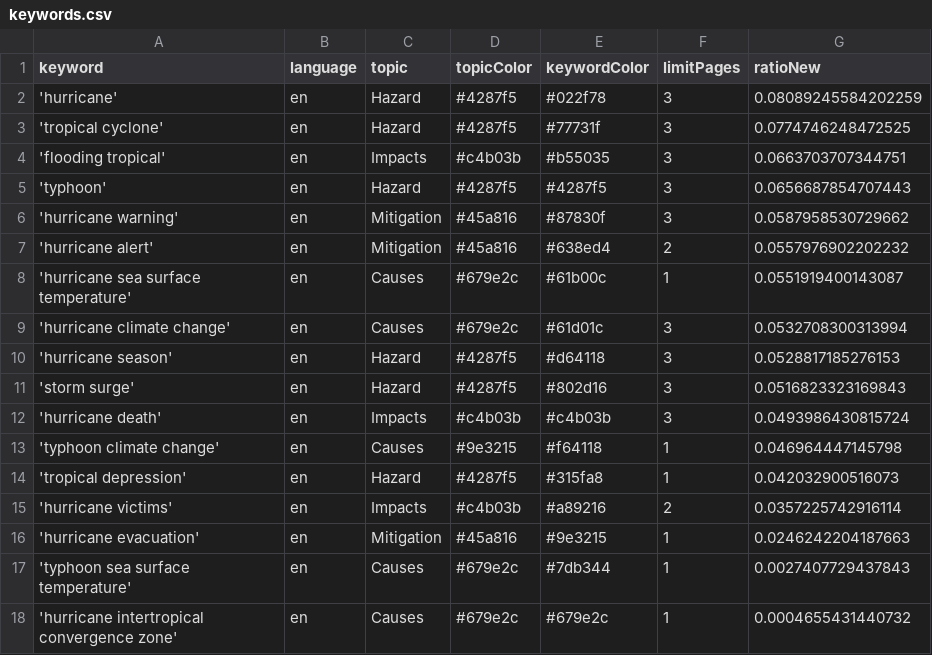
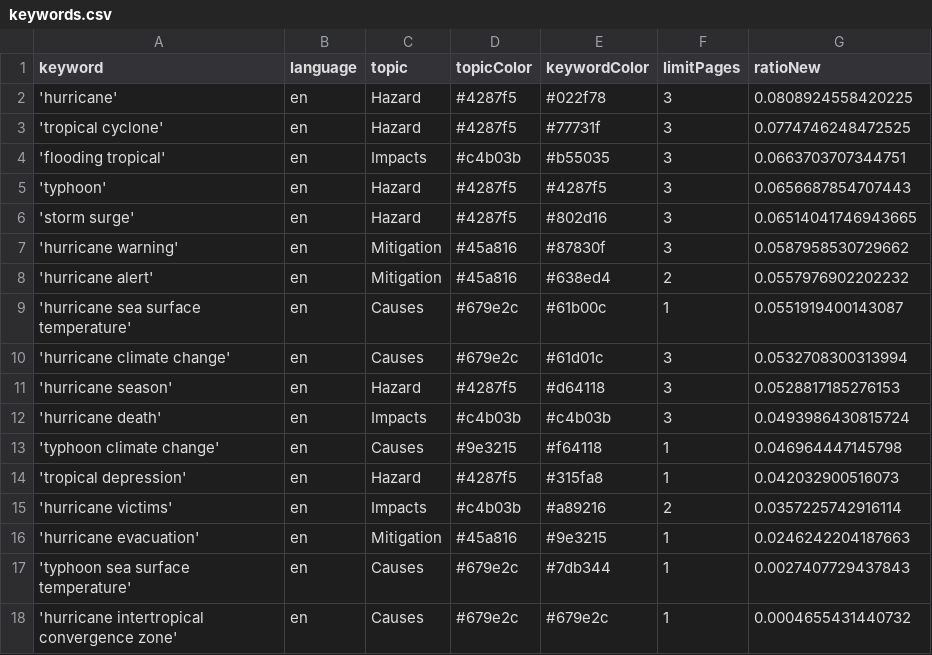
Before and after one commit to jens-news/hurricaneIsComing, a CSV file: keywords.csv, drawn as a sheet.

```diff
--- a/keywords.csv
+++ b/keywords.csv
@@ -1,3 +1,3 @@
 keyword,language,topic,topicColor,keywordColor,limitPages,ratioNew
-'hurricane',en,Hazard,#4287f5,#022f78,3,0.08089245584202259
+'hurricane',en,Hazard,#4287f5,#022f78,3,0.0808924558420225
 'tropical cyclone',en,Hazard,#4287f5,#77731f,3,0.0774746248472525
@@ -5,2 +5,3 @@ keyword,language,topic,topicColor,keywordColor,limitPages,ratioNew
 'typhoon',en,Hazard,#4287f5,#4287f5,3,0.0656687854707443
+'storm surge',en,Hazard,#4287f5,#802d16,3,0.06514041746943665
 'hurricane warning',en,Mitigation,#45a816,#87830f,3,0.0587958530729662
@@ -10,3 +11,2 @@ keyword,language,topic,topicColor,keywordColor,limitPages,ratioNew
 'hurricane season',en,Hazard,#4287f5,#d64118,3,0.0528817185276153
-'storm surge',en,Hazard,#4287f5,#802d16,3,0.0516823323169843
 'hurricane death',en,Impacts,#c4b03b,#c4b03b,3,0.0493986430815724
```
Also changed, not shown: 1 other file.
